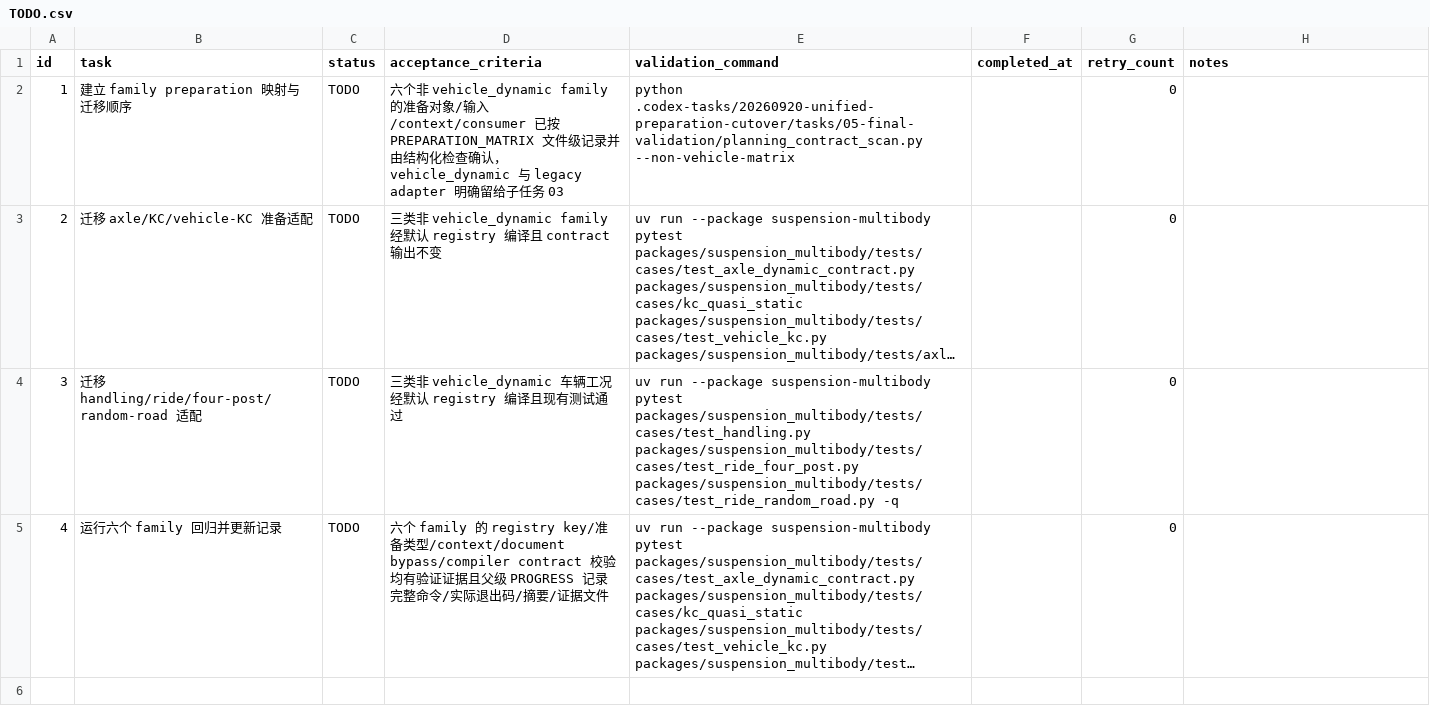
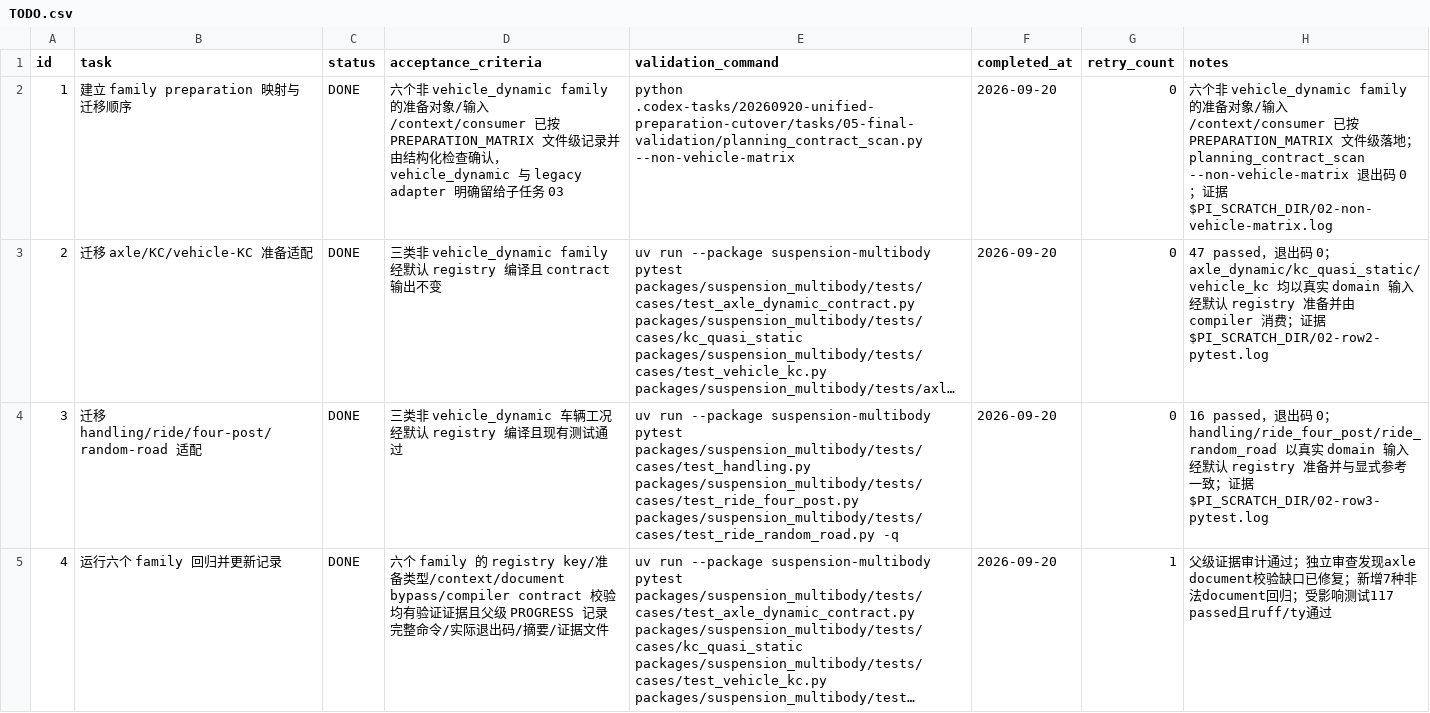
Before and after one commit to 1191415541/open-kinematics, a CSV file: .codex-tasks/20260920-unified-preparation-cutover/tasks/02-family-preparation/TODO.csv, drawn as a sheet; long unchanged cells end in …; the diff names each change by its address in the sheet, - before the commit and + after, or states it on an @@ line.

```diff
--- a/.codex-tasks/20260920-unified-preparation-cutover/tasks/02-family-preparation/TODO.csv
+++ b/.codex-tasks/20260920-unified-preparation-cutover/tasks/02-family-preparation/TODO.csv
-C2:C5 (status): TODO
+C2:C5 (status): DONE
-F2:F5 (completed_at): (empty)
+F2:F5 (completed_at): 2026-09-20
-H2 (notes): (empty)
+H2 (notes): 六个非 vehicle_dynamic family 的准备对象/输入/context/consumer 已按 PREPARATION_MATRIX 文件级落地；planning_contract_scan --non-vehicle-matrix 退出码 0；证据 $PI_SCRATCH_DIR/02-non-vehicle-matrix.log
-H3 (notes): (empty)
+H3 (notes): 47 passed，退出码 0；axle_dynamic/kc_quasi_static/vehicle_kc 均以真实 domain 输入经默认 registry 准备并由 compiler 消费；证据 $PI_SCRATCH_DIR/02-row2-pytest.log
-H4 (notes): (empty)
+H4 (notes): 16 passed，退出码 0；handling/ride_four_post/ride_random_road 以真实 domain 输入经默认 registry 准备并与显式参考一致；证据 $PI_SCRATCH_DIR/02-row3-pytest.log
-G5 (retry_count): 0
+G5 (retry_count): 1
-H5 (notes): (empty)
+H5 (notes): 父级证据审计通过；独立审查发现axle document校验缺口已修复；新增7种非法document回归；受影响测试117 passed且ruff/ty通过
```
Also changed, not shown: .codex-tasks/20260920-unified-preparation-cutover/SUBTASKS.csv, .codex-tasks/20260920-unified-preparation-cutover/tasks/01-preparation-runtime/TODO.csv, 18 other files.
